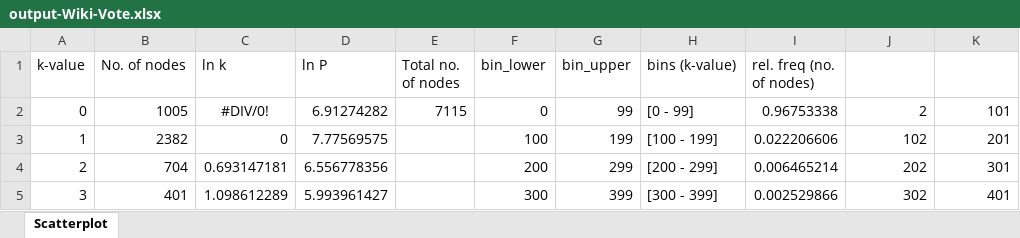
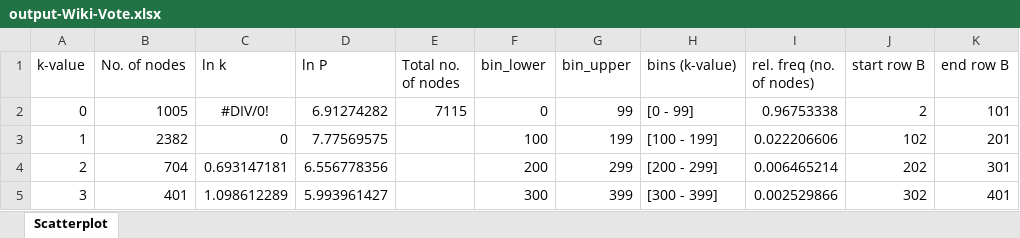
Before and after one commit to shernaliu/CZ2001-Lab-4A, an Excel workbook: data/output-Wiki-Vote.xlsx, sheet Scatterplot, drawn as a sheet; only a part is shown; values as stored, in another font and other column widths than the file's, no borders; charts and pictures not drawn; the diff names each change by its address in the sheet, - before the commit and + after, or states it on an @@ line.

```diff
--- a/data/output-Wiki-Vote.xlsx (sheet Scatterplot)
+++ b/data/output-Wiki-Vote.xlsx (sheet Scatterplot)
-J1: (empty)
+J1: start row B
-K1: (empty)
+K1: end row B
```
Also changed, not shown: charts or pictures, 2 other files.
